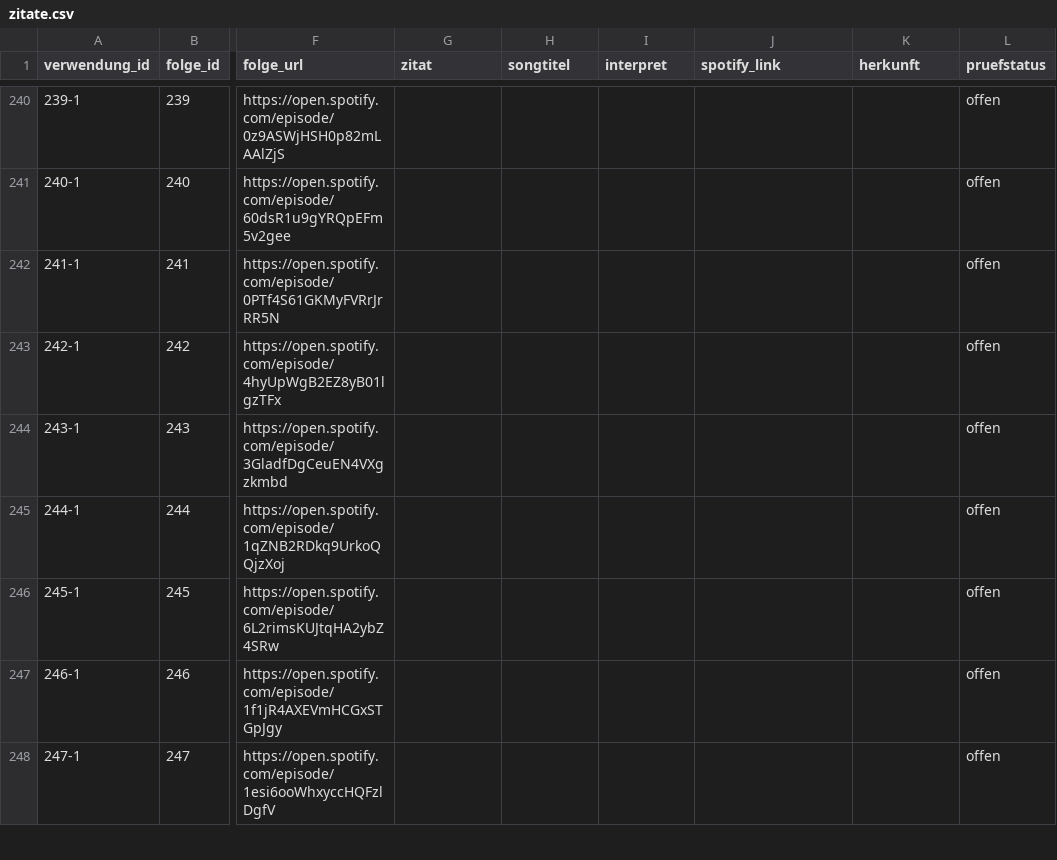
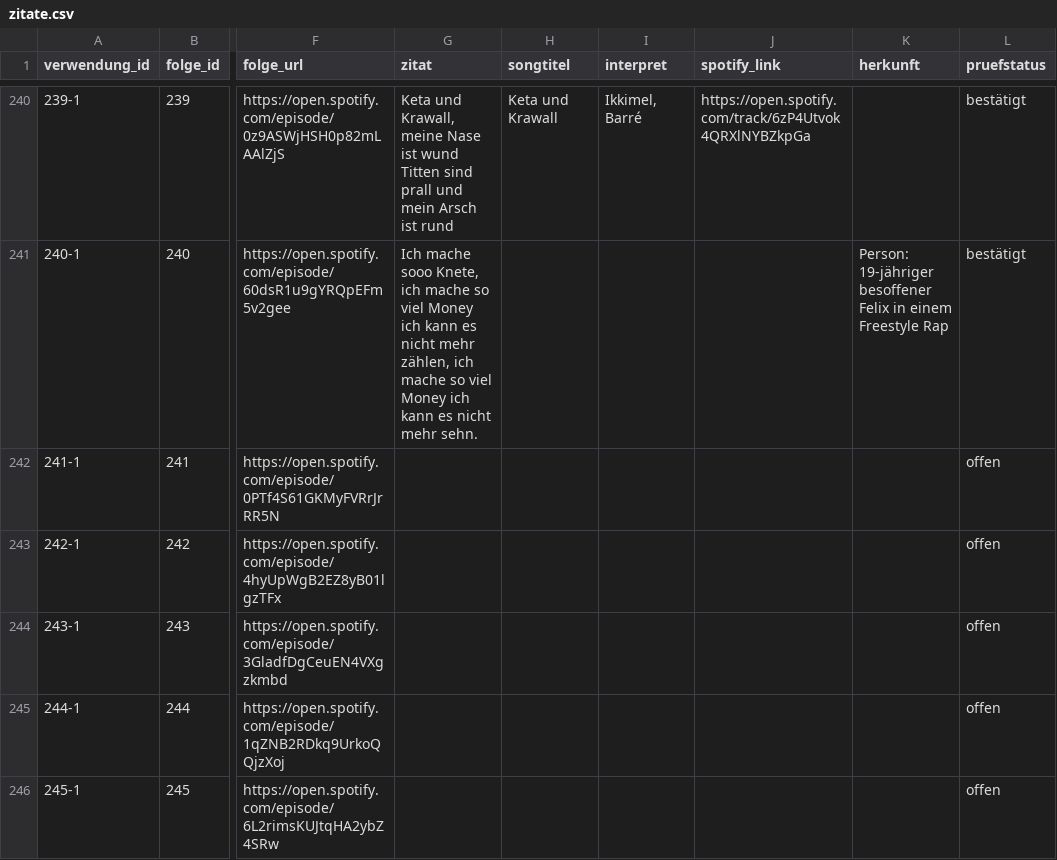
Before and after one commit to crorry-dev/GemischtesHack, a CSV file: data/zitate.csv, drawn as a sheet; only a part is shown, gaps mark what is left out; the shorter side is filled out with more unchanged rows; the diff covers the shown part only; the diff names each change by its address in the sheet, - before the commit and + after, or states it on an @@ line.

```diff
--- a/data/zitate.csv
+++ b/data/zitate.csv
-G240 (zitat): (empty)
+G240 (zitat): Keta und Krawall, meine Nase ist wund Titten sind prall und mein Arsch ist rund
-H240 (songtitel): (empty)
+H240 (songtitel): Keta und Krawall
-I240 (interpret): (empty)
+I240 (interpret): Ikkimel, Barré
-J240 (spotify_link): (empty)
+J240 (spotify_link): https://open.spotify.com/track/6zP4Utvok4QRXlNYBZkpGa
-L240:L241 (pruefstatus): offen
+L240:L241 (pruefstatus): bestätigt
-G241 (zitat): (empty)
+G241 (zitat): Ich mache sooo Knete, ich mache so viel Money ich kann es nicht mehr zählen, ich mache so viel Money ich kann es nicht mehr sehn.
-K241 (herkunft): (empty)
+K241 (herkunft): Person: 19-jähriger besoffener Felix in einem Freestyle Rap
```
Also changed, not shown: 76 edited cells elsewhere in this file.
